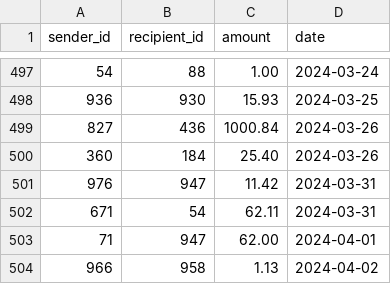
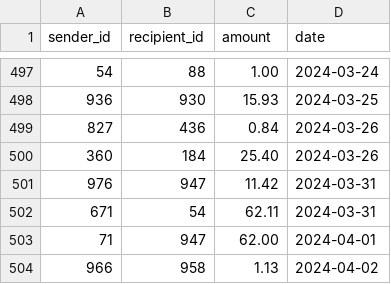
Before and after one commit to felixdasta/Venmito-felixdasta, a CSV file: data/transfers.csv, drawn as a sheet; only a part is shown, gaps mark what is left out.

Commit message:
Reverted transfers.csv file

```diff
--- a/data/transfers.csv
+++ b/data/transfers.csv
@@ -498,3 +498,3 @@
 936,930,15.93,2024-03-25
-827,436,1000.84,2024-03-26
+827,436,0.84,2024-03-26
 360,184,25.40,2024-03-26
```
